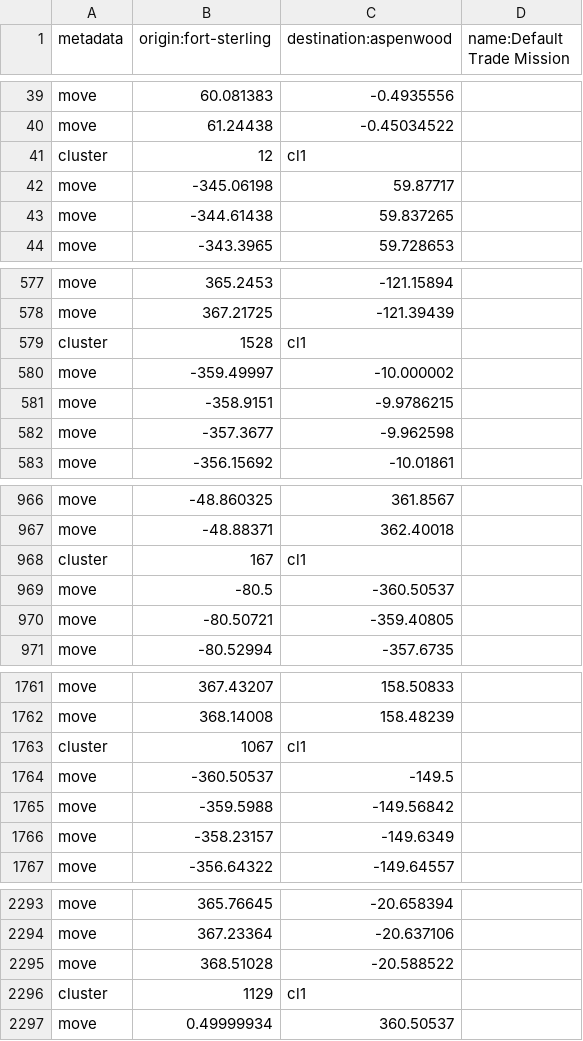
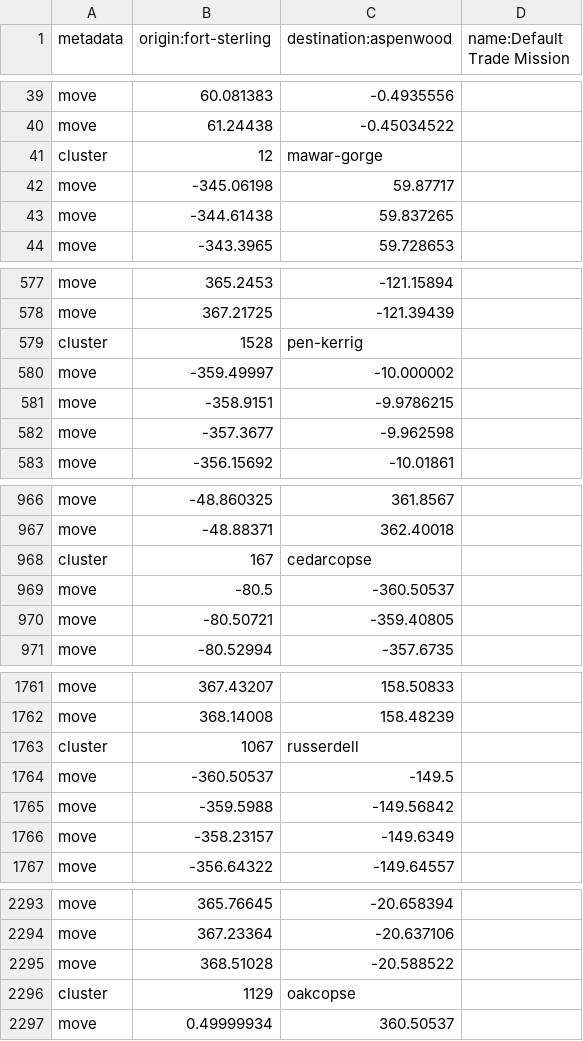
Before and after one commit to kpolicar/oryxbot, a CSV file: OryxBot.Client.Linux/Bot/Resources/route_fortsterling_trademission.csv, drawn as a sheet; only a part is shown, gaps mark what is left out; the diff covers the shown part only.

Commit message:
resume bot at any point in the route

```diff
--- a/OryxBot.Client.Linux/Bot/Resources/route_fortsterling_trademission.csv
+++ b/OryxBot.Client.Linux/Bot/Resources/route_fortsterling_trademission.csv
@@ -40,3 +40,3 @@ move,60.081383,-0.4935556
 move,61.24438,-0.45034522
-cluster,12,cl1
+cluster,12,mawar-gorge
 move,-345.06198,59.87717
@@ -578,3 +578,3 @@ move,365.2453,-121.15894
 move,367.21725,-121.39439
-cluster,1528,cl1
+cluster,1528,pen-kerrig
 move,-359.49997,-10.000002
@@ -967,3 +967,3 @@ move,-48.860325,361.8567
 move,-48.88371,362.40018
-cluster,167,cl1
+cluster,167,cedarcopse
 move,-80.5,-360.50537
@@ -1762,3 +1762,3 @@ move,367.43207,158.50833
 move,368.14008,158.48239
-cluster,1067,cl1
+cluster,1067,russerdell
 move,-360.50537,-149.5
@@ -2295,3 +2295,3 @@ move,367.23364,-20.637106
 move,368.51028,-20.588522
-cluster,1129,cl1
+cluster,1129,oakcopse
 move,0.49999934,360.50537
```
Also changed, not shown: 8 edited cells elsewhere in this file, 11 other files.
